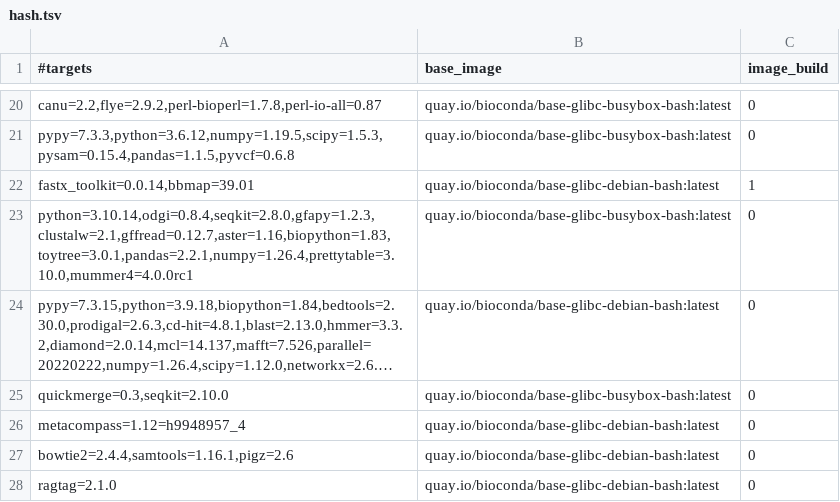
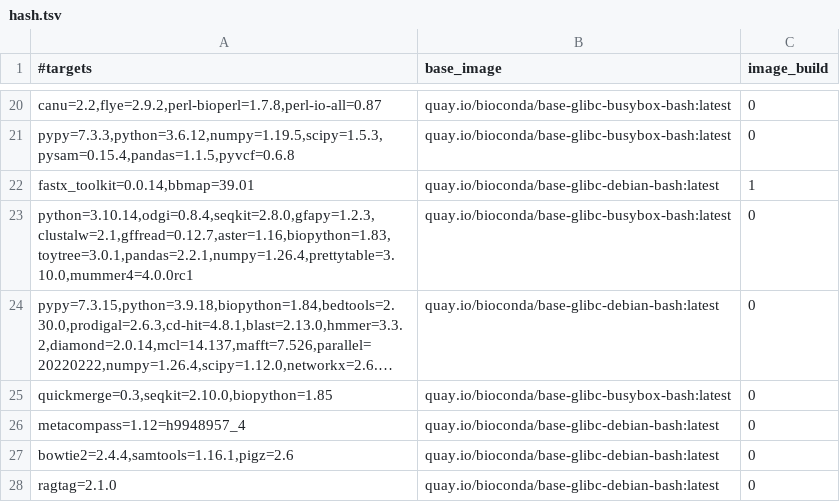
Before and after one commit to gongyh/scgs-mpc, a TSV file: combinations/hash.tsv, drawn as a sheet; only a part is shown, gaps mark what is left out; long unchanged cells end in …; the diff names each change by its address in the sheet, - before the commit and + after, or states it on an @@ line.

Commit message:
fix quickmerge

```diff
--- a/combinations/hash.tsv
+++ b/combinations/hash.tsv
-A25 (#targets): quickmerge=0.3,seqkit=2.10.0
+A25 (#targets): quickmerge=0.3,seqkit=2.10.0,biopython=1.85
```
Also changed, not shown: 3 other files.
